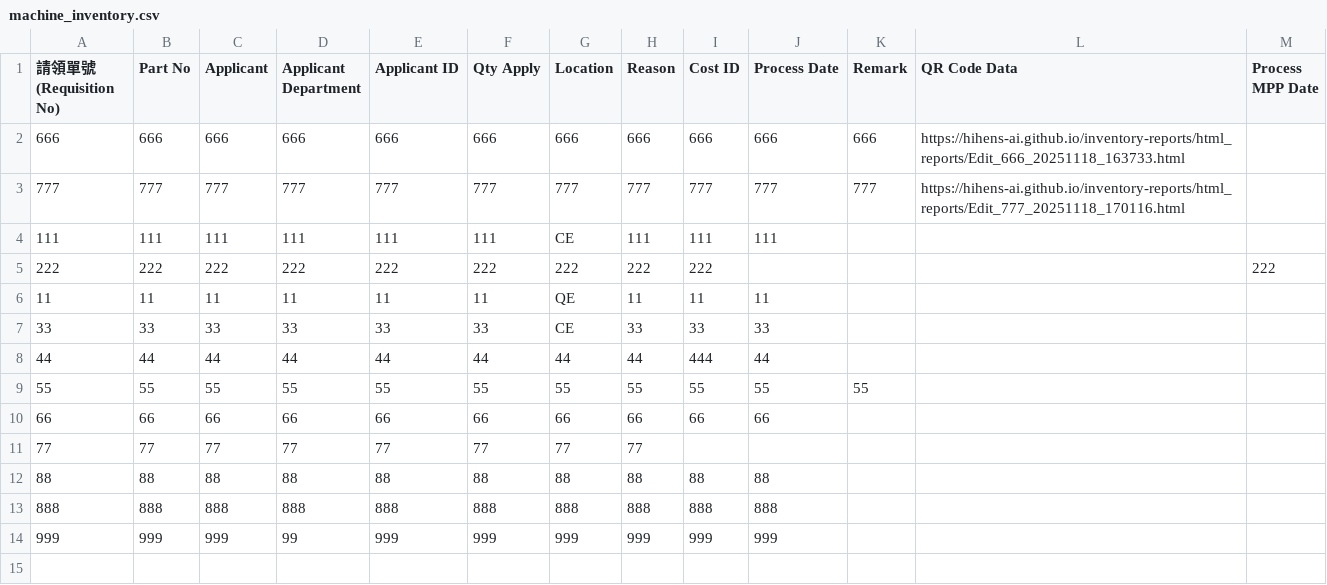
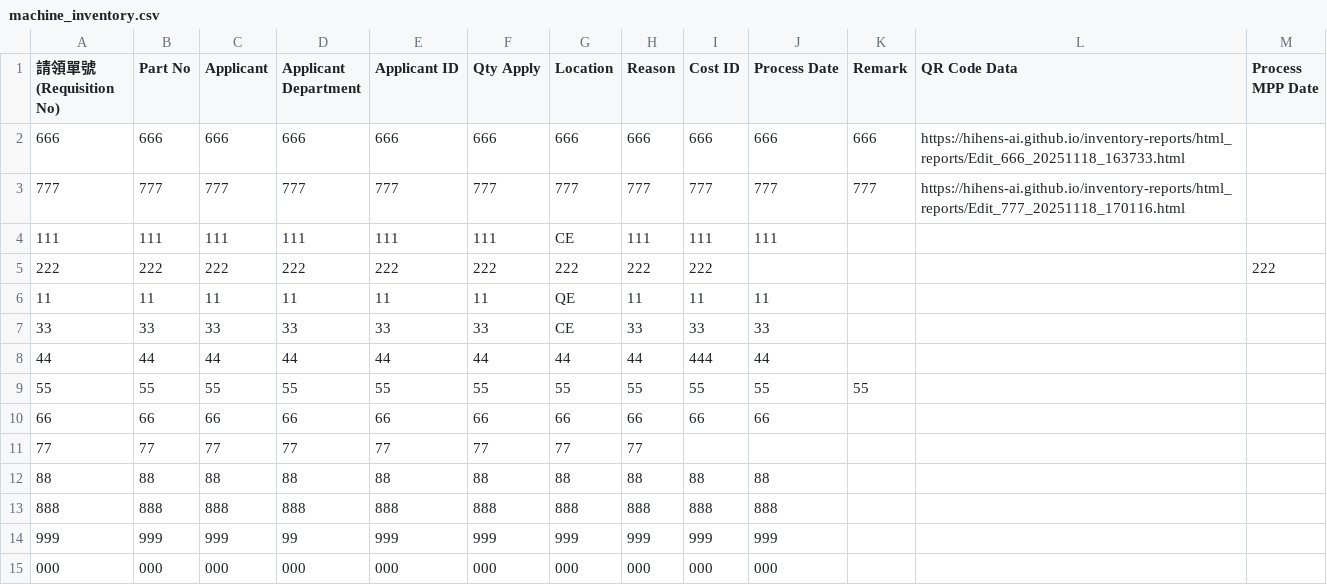
Before and after one commit to hihens-AI/inventory-reports, a CSV file: machine_inventory.csv, drawn as a sheet; the diff names each change by its address in the sheet, - before the commit and + after, or states it on an @@ line.

Commit message:
庫存更新 2025-11-20 14:49:52

```diff
--- a/machine_inventory.csv
+++ b/machine_inventory.csv
+row 15: 000 | 000 | 000 | 000 | 000 | 000 | 000 | 000 | 000 | 000
```
